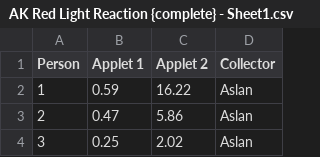
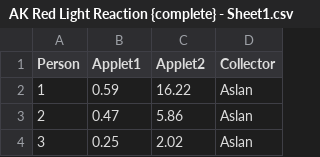
Before and after one commit to daumunoz2/My-R, a CSV file: AK Red Light Reaction {complete} - Sheet1.csv, drawn as a sheet; only a part is shown.

Commit message:
Add files via upload

```diff
--- a/AK Red Light Reaction {complete} - Sheet1.csv
+++ b/AK Red Light Reaction {complete} - Sheet1.csv
@@ -1,2 +1,2 @@
-Person,Applet 1,Applet 2,Collector
+Person,Applet1,Applet2,Collector
 1,0.59,16.22,Aslan
```
